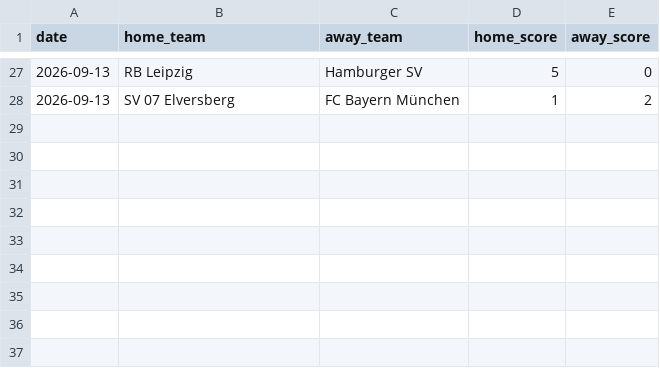
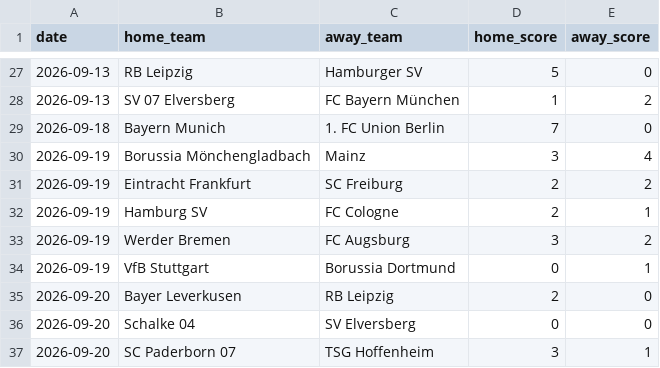
Before and after one commit to adrianatlagic-ux/football-prediction, a CSV file: data/club_raw/bundesliga_2026-27.csv, drawn as a sheet; only a part is shown, gaps mark what is left out.

```diff
--- a/data/club_raw/bundesliga_2026-27.csv
+++ b/data/club_raw/bundesliga_2026-27.csv
@@ -28 +28,10 @@ date,home_team,away_team,home_score,away_score
 2026-09-13,SV 07 Elversberg,FC Bayern München,1,2
+2026-09-18,Bayern Munich,1. FC Union Berlin,7,0
+2026-09-19,Borussia Mönchengladbach,Mainz,3,4
+2026-09-19,Eintracht Frankfurt,SC Freiburg,2,2
+2026-09-19,Hamburg SV,FC Cologne,2,1
+2026-09-19,Werder Bremen,FC Augsburg,3,2
+2026-09-19,VfB Stuttgart,Borussia Dortmund,0,1
+2026-09-20,Bayer Leverkusen,RB Leipzig,2,0
+2026-09-20,Schalke 04,SV Elversberg,0,0
+2026-09-20,SC Paderborn 07,TSG Hoffenheim,3,1
```
Also changed, not shown: 29 other files.
